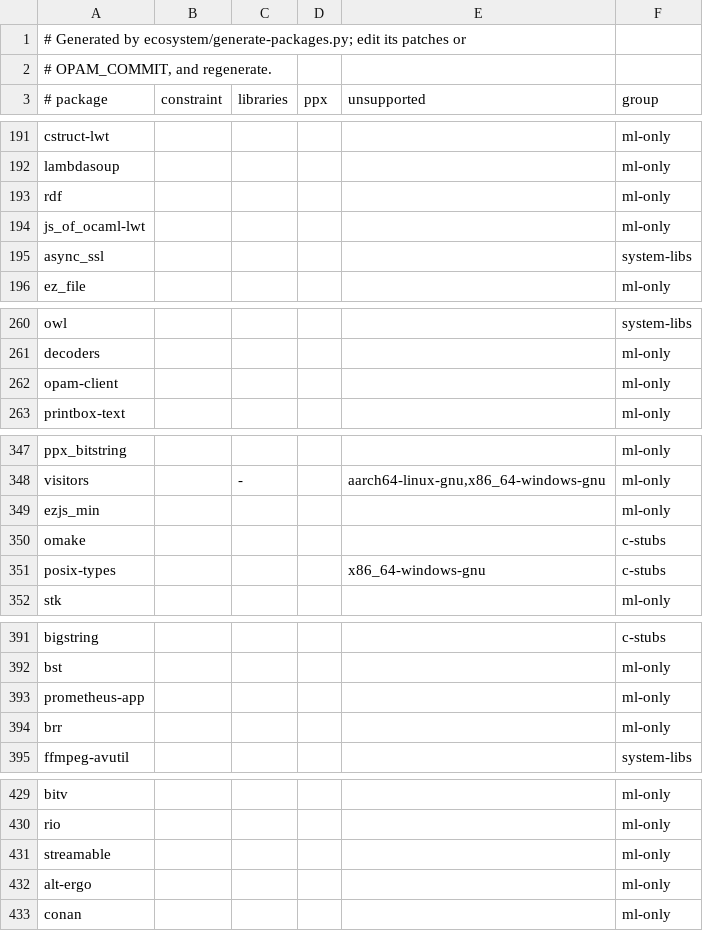
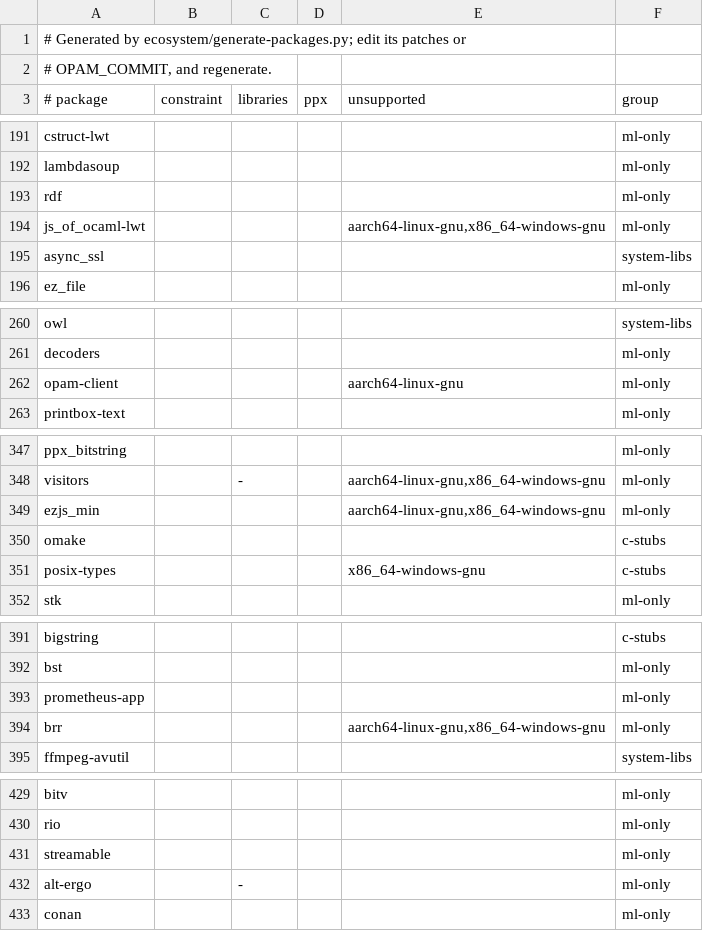
Before and after one commit to shreyascodes-tech/zcaml, a TSV file: ecosystem/packages.tsv, drawn as a sheet; only a part is shown, gaps mark what is left out; the diff covers the shown part only.

```diff
--- a/ecosystem/packages.tsv
+++ b/ecosystem/packages.tsv
@@ -193,3 +193,3 @@ lambdasoup					ml-only
 rdf					ml-only
-js_of_ocaml-lwt					ml-only
+js_of_ocaml-lwt				aarch64-linux-gnu,x86_64-windows-gnu	ml-only
 async_ssl					system-libs
@@ -261,3 +261,3 @@ owl					system-libs
 decoders					ml-only
-opam-client					ml-only
+opam-client				aarch64-linux-gnu	ml-only
 printbox-text					ml-only
@@ -348,3 +348,3 @@ ppx_bitstring					ml-only
 visitors		-		aarch64-linux-gnu,x86_64-windows-gnu	ml-only
-ezjs_min					ml-only
+ezjs_min				aarch64-linux-gnu,x86_64-windows-gnu	ml-only
 omake					c-stubs
@@ -393,3 +393,3 @@ bst					ml-only
 prometheus-app					ml-only
-brr					ml-only
+brr				aarch64-linux-gnu,x86_64-windows-gnu	ml-only
 ffmpeg-avutil					system-libs
@@ -431,3 +431,3 @@ rio					ml-only
 streamable					ml-only
-alt-ergo					ml-only
+alt-ergo		-			ml-only
 conan					ml-only
```
Also changed, not shown: 17 edited cells elsewhere in this file, 1 other file.
